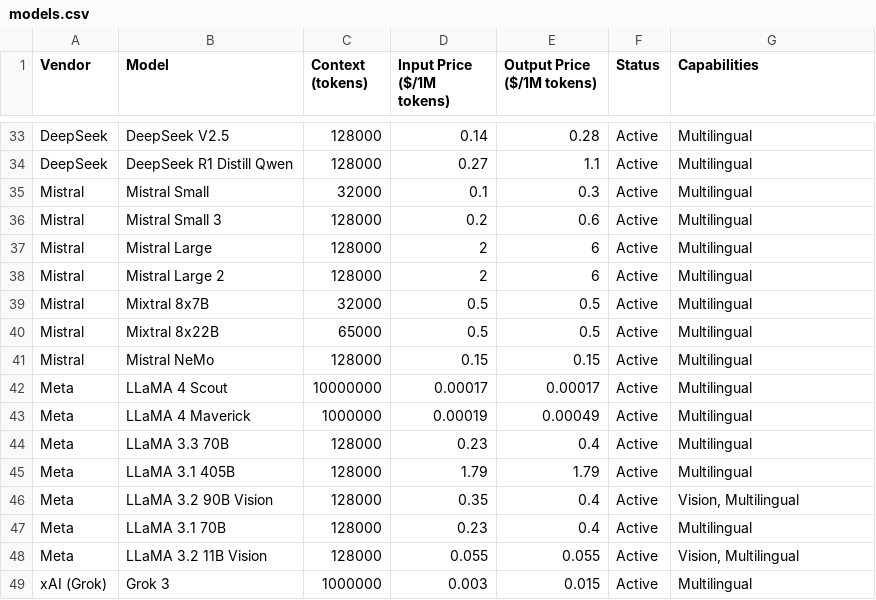
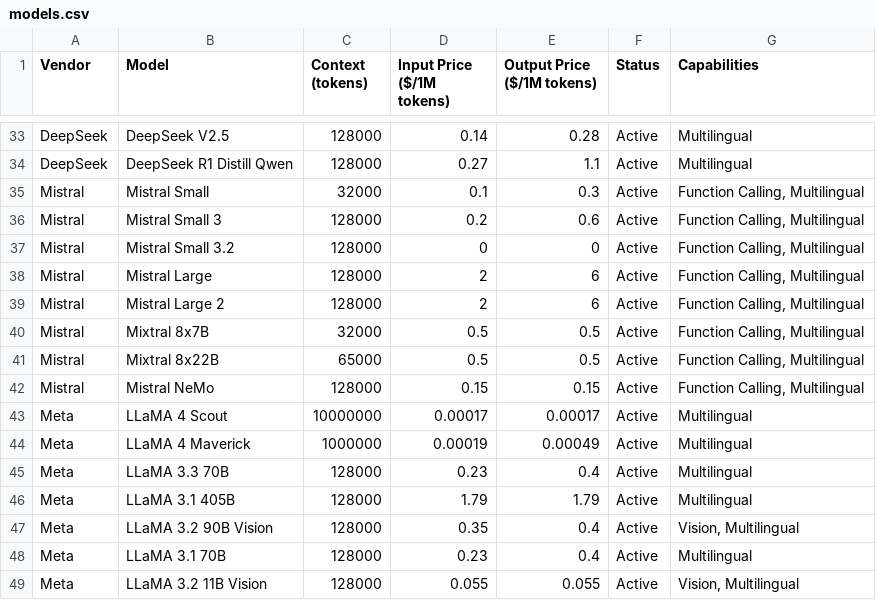
Before and after one commit to adithyadaine/AI-Model-Price-Comparison, a CSV file: models.csv, drawn as a sheet; only a part is shown, gaps mark what is left out; the shorter side is filled out with more unchanged rows.

Commit message:
Update Mistral model entries.

```diff
--- a/models.csv
+++ b/models.csv
@@ -34,9 +34,10 @@ DeepSeek,DeepSeek V2.5,128000,0.14,0.28,Active,Multilingual
 DeepSeek,DeepSeek R1 Distill Qwen,128000,0.27,1.1,Active,Multilingual
-Mistral,Mistral Small,32000,0.1,0.3,Active,Multilingual
-Mistral,Mistral Small 3,128000,0.2,0.6,Active,Multilingual
-Mistral,Mistral Large,128000,2,6,Active,Multilingual
-Mistral,Mistral Large 2,128000,2,6,Active,Multilingual
-Mistral,Mixtral 8x7B,32000,0.5,0.5,Active,Multilingual
-Mistral,Mixtral 8x22B,65000,0.5,0.5,Active,Multilingual
-Mistral,Mistral NeMo,128000,0.15,0.15,Active,Multilingual
+Mistral,Mistral Small,32000,0.1,0.3,Active,"Function Calling, Multilingual"
+Mistral,Mistral Small 3,128000,0.2,0.6,Active,"Function Calling, Multilingual"
+Mistral,Mistral Small 3.2,128000,0,0,Active,"Function Calling, Multilingual"
+Mistral,Mistral Large,128000,2,6,Active,"Function Calling, Multilingual"
+Mistral,Mistral Large 2,128000,2,6,Active,"Function Calling, Multilingual"
+Mistral,Mixtral 8x7B,32000,0.5,0.5,Active,"Function Calling, Multilingual"
+Mistral,Mixtral 8x22B,65000,0.5,0.5,Active,"Function Calling, Multilingual"
+Mistral,Mistral NeMo,128000,0.15,0.15,Active,"Function Calling, Multilingual"
 Meta,LLaMA 4 Scout,10000000,0.00017,0.00017,Active,Multilingual
```
